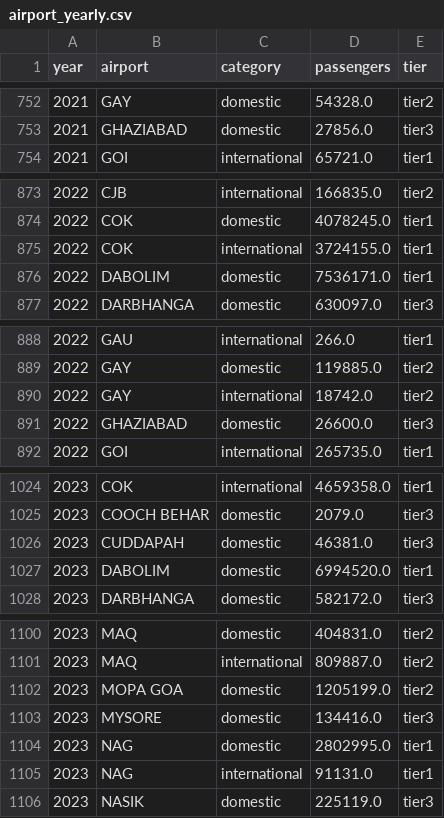
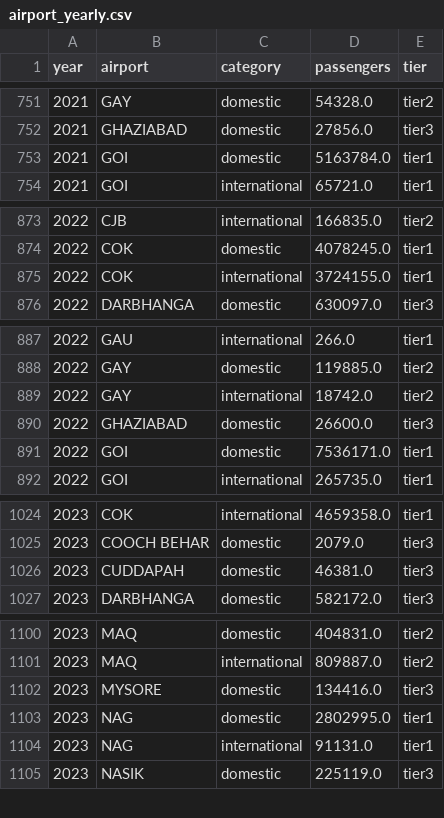
Before and after one commit to mkubicek/india-aviation-stats, a CSV file: data/processed/airport_yearly.csv, drawn as a sheet; only a part is shown, gaps mark what is left out; the diff covers the shown part only.

```diff
--- a/data/processed/airport_yearly.csv
+++ b/data/processed/airport_yearly.csv
@@ -753,2 +752,3 @@ year,airport,category,passengers,tier
 2021,GHAZIABAD,domestic,27856.0,tier3
+2021,GOI,domestic,5163784.0,tier1
 2021,GOI,international,65721.0,tier1
@@ -875,3 +875,2 @@ year,airport,category,passengers,tier
 2022,COK,international,3724155.0,tier1
-2022,DABOLIM,domestic,7536171.0,tier1
 2022,DARBHANGA,domestic,630097.0,tier3
@@ -891,2 +890,3 @@ year,airport,category,passengers,tier
 2022,GHAZIABAD,domestic,26600.0,tier3
+2022,GOI,domestic,7536171.0,tier1
 2022,GOI,international,265735.0,tier1
@@ -1026,3 +1026,2 @@ year,airport,category,passengers,tier
 2023,CUDDAPAH,domestic,46381.0,tier3
-2023,DABOLIM,domestic,6994520.0,tier1
 2023,DARBHANGA,domestic,582172.0,tier3
@@ -1101,3 +1101,2 @@ year,airport,category,passengers,tier
 2023,MAQ,international,809887.0,tier2
-2023,MOPA GOA,domestic,1205199.0,tier2
 2023,MYSORE,domestic,134416.0,tier3
```
Also changed, not shown: 9 added rows, 9 removed rows and 5 edited cells elsewhere in this file, data/processed/airport_monthly.csv, 4 other files.
